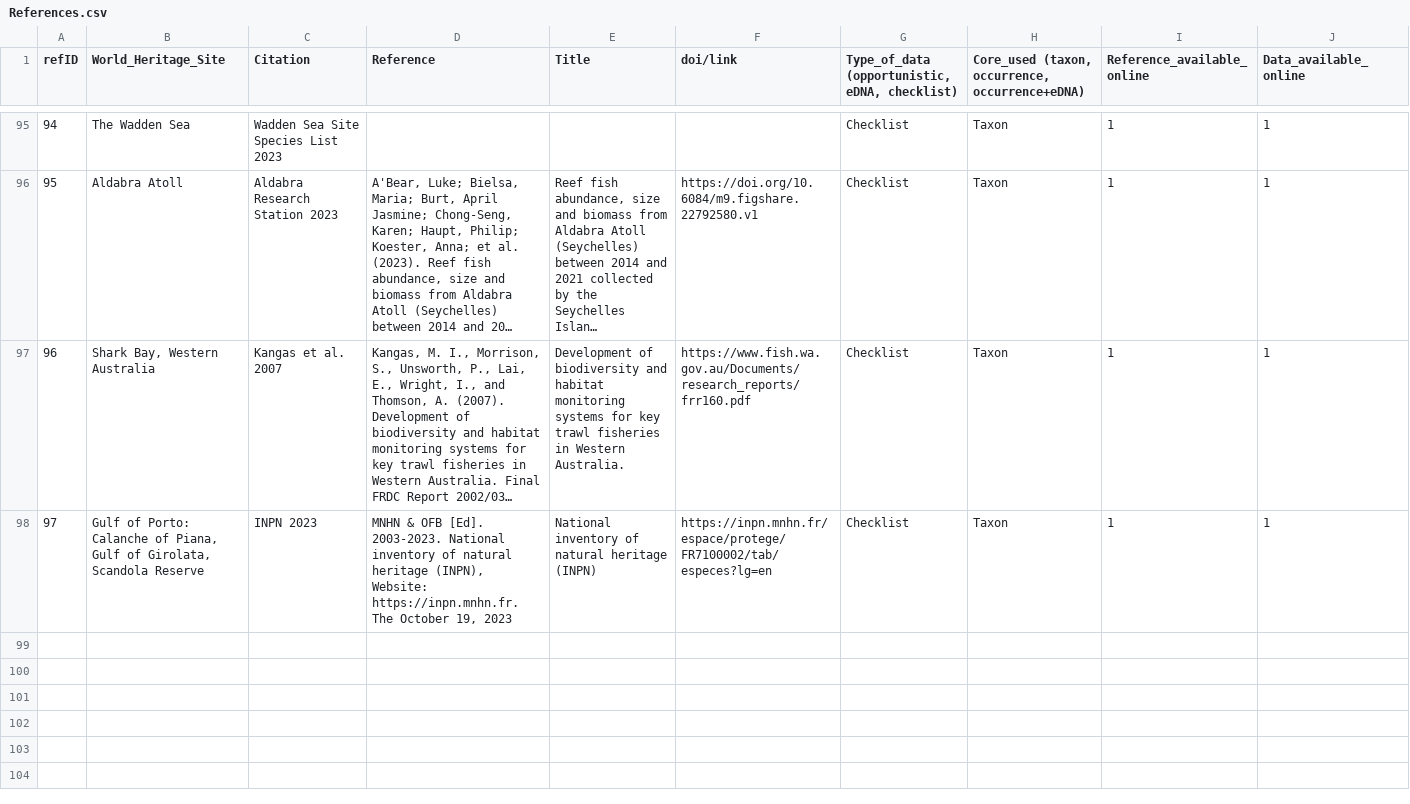
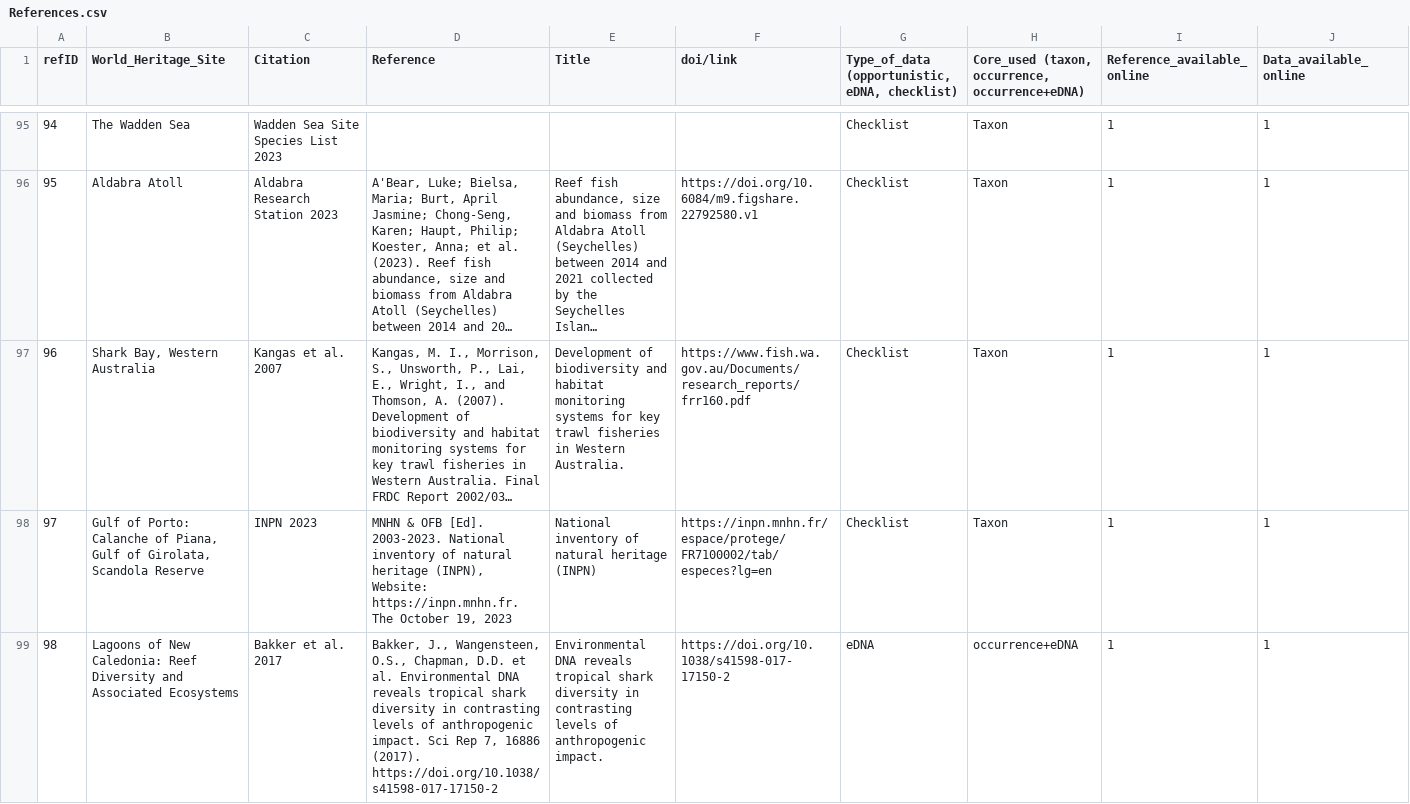
Before and after one commit to iobis/mwhs-data-mobilization, a CSV file: datasets/References.csv, drawn as a sheet; only a part is shown, gaps mark what is left out; long unchanged cells end in …; rows hold the shown columns only; the diff names each change by its address in the sheet, - before the commit and + after, or states it on an @@ line.

Commit message:
Added datasets for new caledonia and banc darguin

```diff
--- a/datasets/References.csv
+++ b/datasets/References.csv
+row 99: 98 | Lagoons of New Caledonia: Reef Diversity and Associated Ecosystems | Bakker et al. 2017 | Bakker, J., Wangensteen, O.S., Chapman, D.D. et al. Environmental DNA reveals tropical shark diversity in contrasting levels of anthropogenic impact. Sci Rep 7, 16886 (2017). https://doi.org/10.1038/s41598-017-17150-2 | Environmental DNA reveals tropical shark diversity in contrasting levels of anthropogenic impact. | https://doi.org/10.1038/s41598-017-17150-2 | eDNA | occurrence+eDNA | 1 | 1
```
Also changed, not shown: 14 other files.
